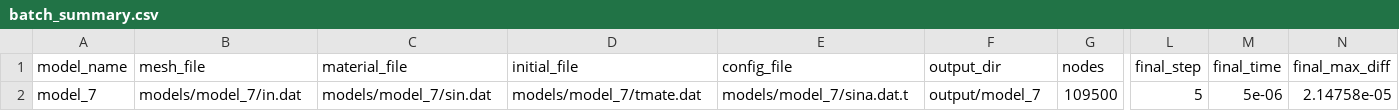
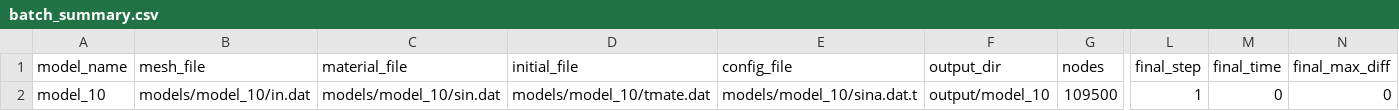
Before and after one commit to OkuraYuki/fem, a CSV file: batch_summary.csv, drawn as a sheet; only a part is shown, gaps mark what is left out; the diff names each change by its address in the sheet, - before the commit and + after, or states it on an @@ line.

```diff
--- a/batch_summary.csv
+++ b/batch_summary.csv
-A2 (model_name): model_7
+A2 (model_name): model_10
-B2 (mesh_file): models/model_7/in.dat
+B2 (mesh_file): models/model_10/in.dat
-C2 (material_file): models/model_7/sin.dat
+C2 (material_file): models/model_10/sin.dat
-D2 (initial_file): models/model_7/tmate.dat
+D2 (initial_file): models/model_10/tmate.dat
-E2 (config_file): models/model_7/sina.dat.t
+E2 (config_file): models/model_10/sina.dat.t
-F2 (output_dir): output/model_7
+F2 (output_dir): output/model_10
-L2 (final_step): 5
+L2 (final_step): 1
-M2 (final_time): 5e-06
+M2 (final_time): 0
-N2 (final_max_diff): 2.14758e-05
+N2 (final_max_diff): 0
```
Also changed, not shown: 16 other files.
